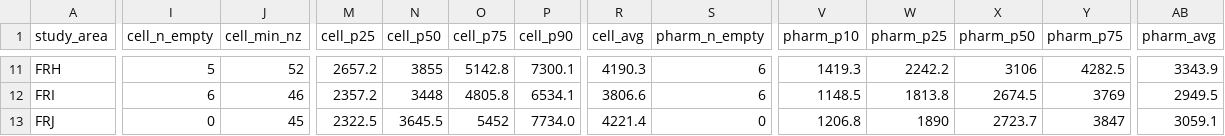
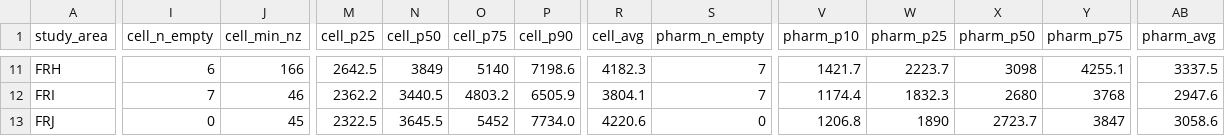
Before and after one commit to ObjectVision/NetworkModel_EU, a CSV file: doc/pharmacy_descriptives_nuts1.csv, drawn as a sheet; only a part is shown, gaps mark what is left out; the diff covers the shown part only; the diff names each change by its address in the sheet, - before the commit and + after, or states it on an @@ line.

```diff
--- a/doc/pharmacy_descriptives_nuts1.csv
+++ b/doc/pharmacy_descriptives_nuts1.csv
-I11 (cell_n_empty): 5
+I11 (cell_n_empty): 6
-J11 (cell_min_nz): 52
+J11 (cell_min_nz): 166
-M11 (cell_p25): 2657.2
+M11 (cell_p25): 2642.5
-N11 (cell_p50): 3855
+N11 (cell_p50): 3849
-O11 (cell_p75): 5142.8
+O11 (cell_p75): 5140
-P11 (cell_p90): 7300.1
+P11 (cell_p90): 7198.6
-R11 (cell_avg): 4190.3
+R11 (cell_avg): 4182.3
-S11:S12 (pharm_n_empty): 6
+S11:S12 (pharm_n_empty): 7
-V11 (pharm_p10): 1419.3
+V11 (pharm_p10): 1421.7
-W11 (pharm_p25): 2242.2
+W11 (pharm_p25): 2223.7
-X11 (pharm_p50): 3106
+X11 (pharm_p50): 3098
-Y11 (pharm_p75): 4282.5
+Y11 (pharm_p75): 4255.1
-AB11 (pharm_avg): 3343.9
+AB11 (pharm_avg): 3337.5
-I12 (cell_n_empty): 6
+I12 (cell_n_empty): 7
-M12 (cell_p25): 2357.2
+M12 (cell_p25): 2362.2
-N12 (cell_p50): 3448
+N12 (cell_p50): 3440.5
-O12 (cell_p75): 4805.8
+O12 (cell_p75): 4803.2
-P12 (cell_p90): 6534.1
+P12 (cell_p90): 6505.9
-R12 (cell_avg): 3806.6
+R12 (cell_avg): 3804.1
-V12 (pharm_p10): 1148.5
+V12 (pharm_p10): 1174.4
-W12 (pharm_p25): 1813.8
+W12 (pharm_p25): 1832.3
-X12 (pharm_p50): 2674.5
+X12 (pharm_p50): 2680
-Y12 (pharm_p75): 3769
+Y12 (pharm_p75): 3768
-AB12 (pharm_avg): 2949.5
+AB12 (pharm_avg): 2947.6
-R13 (cell_avg): 4221.4
+R13 (cell_avg): 4220.6
-AB13 (pharm_avg): 3059.1
+AB13 (pharm_avg): 3058.6
```
Also changed, not shown: 156 edited cells elsewhere in this file, 2 other files.
